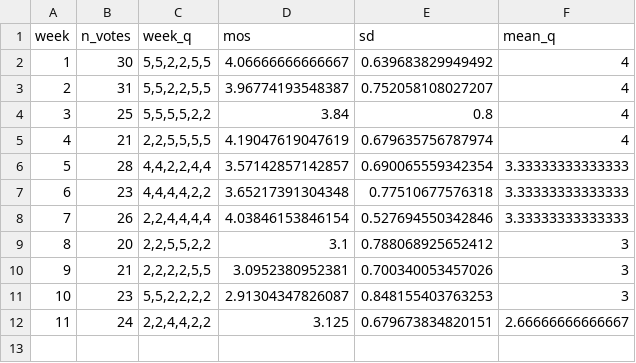
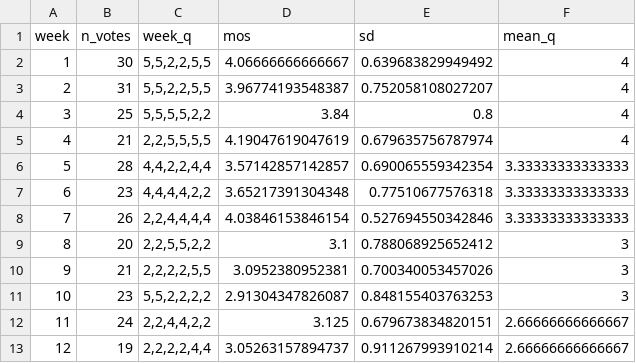
Before and after one commit to LucjanJanowski/lts_analysis_soft, a CSV file: 4phase_real_analysis/phase4_mos_onlyfullobs.csv, drawn as a sheet; the diff names each change by its address in the sheet, - before the commit and + after, or states it on an @@ line.

```diff
--- a/4phase_real_analysis/phase4_mos_onlyfullobs.csv
+++ b/4phase_real_analysis/phase4_mos_onlyfullobs.csv
+row 13: 12 | 19 | 2,2,2,2,4,4 | 3.05263157894737 | 0.911267993910214 | 2.66666666666667
```
Also changed, not shown: 4phase_real_analysis/phase4_current_results.csv, 4phase_real_analysis/phase4_mos.csv, 44 other files.
